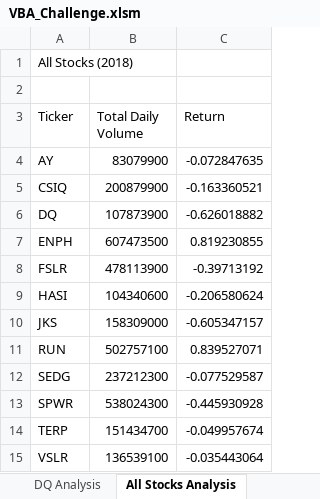
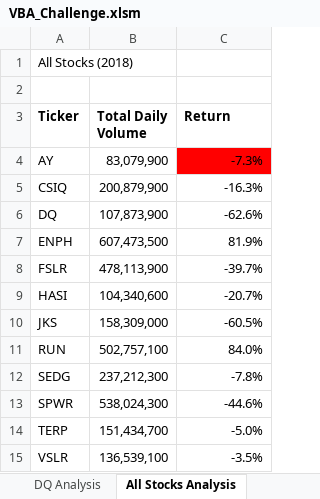
Before and after one commit to vserwornu/stock_analysis, an Excel workbook: VBA_Challenge.xlsm, sheet All Stocks Analysis, drawn as a sheet; values as stored, in another font and other column widths than the file's, no borders; the diff names each change by its address in the sheet, - before the commit and + after, or states it on an @@ line.

Commit message:
Add files via upload

```diff
--- a/VBA_Challenge.xlsm (sheet All Stocks Analysis)
+++ b/VBA_Challenge.xlsm (sheet All Stocks Analysis)
-A3:C3 bold: off
+A3:C3 bold: on
-B4 (Total Daily Volume): 83079900
+B4 (Total Daily Volume): 83,079,900
-C4 (Return): -0.072847635
+C4 (Return): -7.3%
-C4 fill: none
+C4 fill: #FF0000
-B5 (Total Daily Volume): 200879900
+B5 (Total Daily Volume): 200,879,900
-C5 (Return): -0.163360521
+C5 (Return): -16.3%
-B6 (Total Daily Volume): 107873900
+B6 (Total Daily Volume): 107,873,900
-C6 (Return): -0.626018882
+C6 (Return): -62.6%
-B7 (Total Daily Volume): 607473500
+B7 (Total Daily Volume): 607,473,500
-C7 (Return): 0.819230855
+C7 (Return): 81.9%
-B8 (Total Daily Volume): 478113900
+B8 (Total Daily Volume): 478,113,900
-C8 (Return): -0.39713192
+C8 (Return): -39.7%
-B9 (Total Daily Volume): 104340600
+B9 (Total Daily Volume): 104,340,600
-C9 (Return): -0.206580624
+C9 (Return): -20.7%
-B10 (Total Daily Volume): 158309000
+B10 (Total Daily Volume): 158,309,000
-C10 (Return): -0.605347157
+C10 (Return): -60.5%
-B11 (Total Daily Volume): 502757100
+B11 (Total Daily Volume): 502,757,100
-C11 (Return): 0.839527071
+C11 (Return): 84.0%
-B12 (Total Daily Volume): 237212300
+B12 (Total Daily Volume): 237,212,300
-C12 (Return): -0.077529587
+C12 (Return): -7.8%
-B13 (Total Daily Volume): 538024300
+B13 (Total Daily Volume): 538,024,300
-C13 (Return): -0.445930928
+C13 (Return): -44.6%
-B14 (Total Daily Volume): 151434700
+B14 (Total Daily Volume): 151,434,700
-C14 (Return): -0.049957674
+C14 (Return): -5.0%
-B15 (Total Daily Volume): 136539100
+B15 (Total Daily Volume): 136,539,100
-C15 (Return): -0.035443064
+C15 (Return): -3.5%
```
